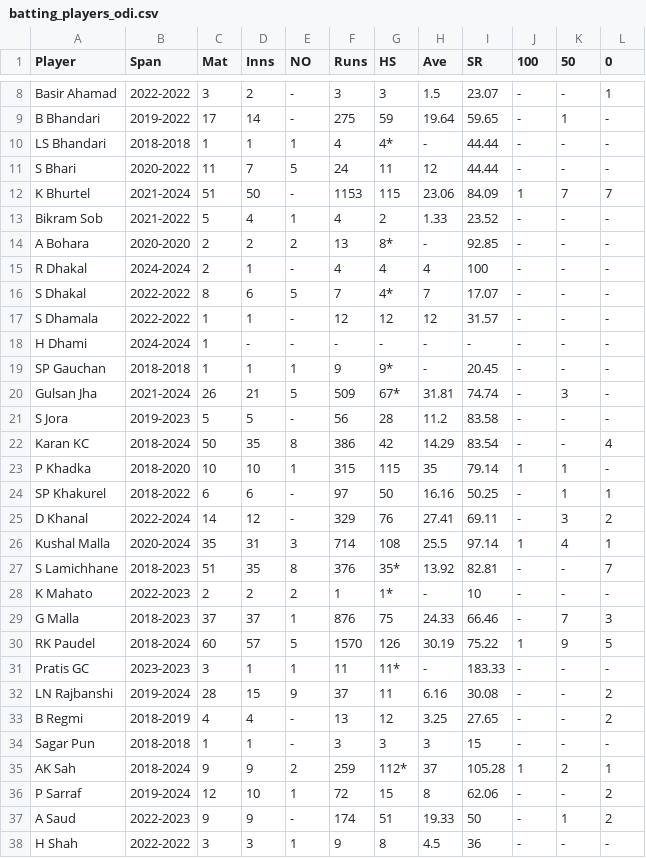
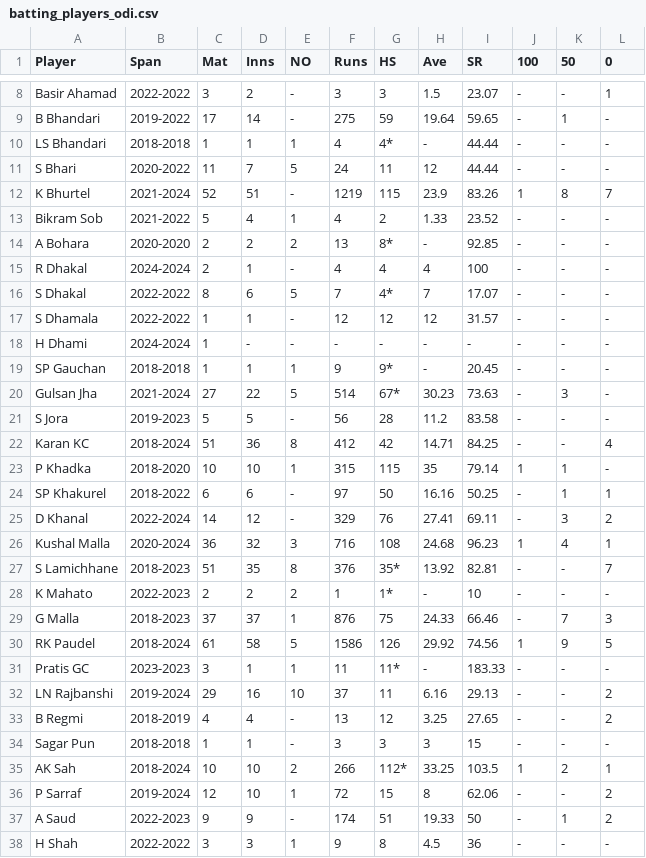
Before and after one commit to ankman007/cricket-statsguru, a CSV file: data/batting_players_odi.csv, drawn as a sheet; only a part is shown, gaps mark what is left out; the diff covers the shown part only.

Commit message:
Version 2 with Batting Stats

```diff
--- a/data/batting_players_odi.csv
+++ b/data/batting_players_odi.csv
@@ -11,3 +11,3 @@ LS Bhandari,2018-2018,1,1,1,4,4*,-,44.44,-,-,-
 S Bhari,2020-2022,11,7,5,24,11,12,44.44,-,-,-
-K Bhurtel,2021-2024,51,50,-,1153,115,23.06,84.09,1,7,7
+K Bhurtel,2021-2024,52,51,-,1219,115,23.9,83.26,1,8,7
 Bikram Sob,2021-2022,5,4,1,4,2,1.33,23.52,-,-,-
@@ -19,5 +19,5 @@ H Dhami,2024-2024,1,-,-,-,-,-,-,-,-,-
 SP Gauchan,2018-2018,1,1,1,9,9*,-,20.45,-,-,-
-Gulsan Jha,2021-2024,26,21,5,509,67*,31.81,74.74,-,3,-
+Gulsan Jha,2021-2024,27,22,5,514,67*,30.23,73.63,-,3,-
 S Jora,2019-2023,5,5,-,56,28,11.2,83.58,-,-,-
-Karan KC,2018-2024,50,35,8,386,42,14.29,83.54,-,-,4
+Karan KC,2018-2024,51,36,8,412,42,14.71,84.25,-,-,4
 P Khadka,2018-2020,10,10,1,315,115,35,79.14,1,1,-
@@ -25,3 +25,3 @@ SP Khakurel,2018-2022,6,6,-,97,50,16.16,50.25,-,1,1
 D Khanal,2022-2024,14,12,-,329,76,27.41,69.11,-,3,2
-Kushal Malla,2020-2024,35,31,3,714,108,25.5,97.14,1,4,1
+Kushal Malla,2020-2024,36,32,3,716,108,24.68,96.23,1,4,1
 S Lamichhane,2018-2023,51,35,8,376,35*,13.92,82.81,-,-,7
@@ -29,8 +29,8 @@ K Mahato,2022-2023,2,2,2,1,1*,-,10,-,-,-
 G Malla,2018-2023,37,37,1,876,75,24.33,66.46,-,7,3
-RK Paudel,2018-2024,60,57,5,1570,126,30.19,75.22,1,9,5
+RK Paudel,2018-2024,61,58,5,1586,126,29.92,74.56,1,9,5
 Pratis GC,2023-2023,3,1,1,11,11*,-,183.33,-,-,-
-LN Rajbanshi,2019-2024,28,15,9,37,11,6.16,30.08,-,-,2
+LN Rajbanshi,2019-2024,29,16,10,37,11,6.16,29.13,-,-,2
 B Regmi,2018-2019,4,4,-,13,12,3.25,27.65,-,-,2
 Sagar Pun,2018-2018,1,1,-,3,3,3,15,-,-,-
-AK Sah,2018-2024,9,9,2,259,112*,37,105.28,1,2,1
+AK Sah,2018-2024,10,10,2,266,112*,33.25,103.5,1,2,1
 P Sarraf,2019-2024,12,10,1,72,15,8,62.06,-,-,2
```
Also changed, not shown: 20 edited cells elsewhere in this file, data/bowling_players_odi.csv, 6 other files.
